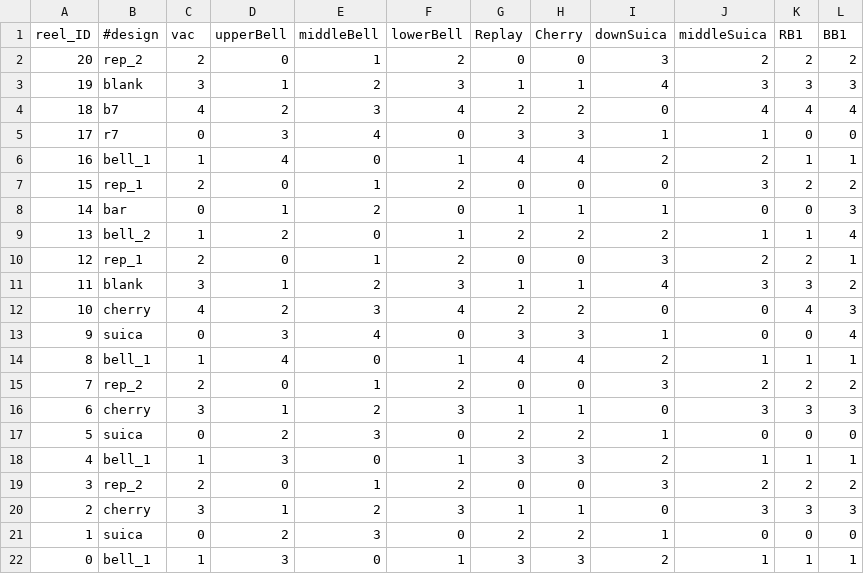
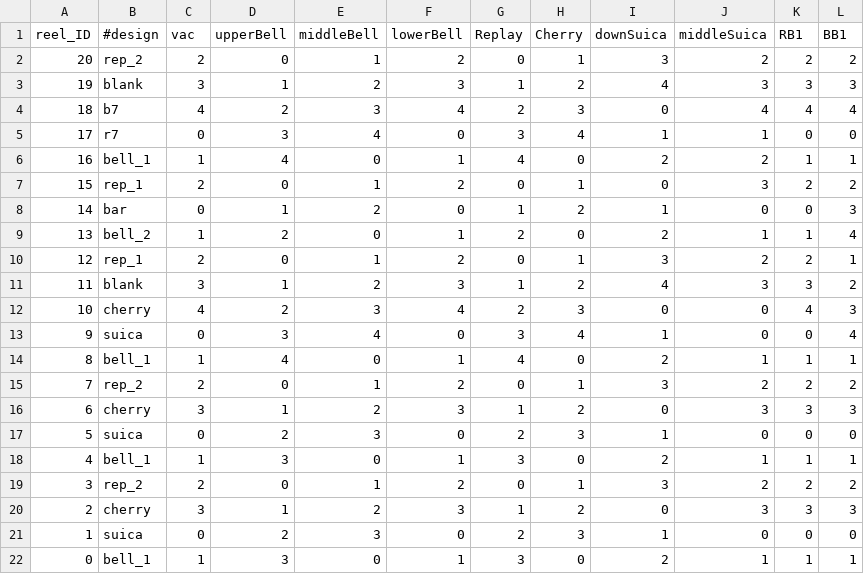
Before and after one commit to notpaint/pachislot, a CSV file: sandbox/roulette3/R_slide.csv, drawn as a sheet.

```diff
--- a/sandbox/roulette3/R_slide.csv
+++ b/sandbox/roulette3/R_slide.csv
@@ -1,22 +1,22 @@
 reel_ID,#design,vac,upperBell,middleBell,lowerBell,Replay,Cherry,downSuica,middleSuica,RB1,BB1
-20,rep_2,2,0,1,2,0,0,3,2,2,2
-19,blank,3,1,2,3,1,1,4,3,3,3
-18,b7,4,2,3,4,2,2,0,4,4,4
-17,r7,0,3,4,0,3,3,1,1,0,0
-16,bell_1,1,4,0,1,4,4,2,2,1,1
-15,rep_1,2,0,1,2,0,0,0,3,2,2
-14,bar,0,1,2,0,1,1,1,0,0,3
-13,bell_2,1,2,0,1,2,2,2,1,1,4
-12,rep_1,2,0,1,2,0,0,3,2,2,1
-11,blank,3,1,2,3,1,1,4,3,3,2
-10,cherry,4,2,3,4,2,2,0,0,4,3
-9,suica,0,3,4,0,3,3,1,0,0,4
-8,bell_1,1,4,0,1,4,4,2,1,1,1
-7,rep_2,2,0,1,2,0,0,3,2,2,2
-6,cherry,3,1,2,3,1,1,0,3,3,3
-5,suica,0,2,3,0,2,2,1,0,0,0
-4,bell_1,1,3,0,1,3,3,2,1,1,1
-3,rep_2,2,0,1,2,0,0,3,2,2,2
-2,cherry,3,1,2,3,1,1,0,3,3,3
-1,suica,0,2,3,0,2,2,1,0,0,0
-0,bell_1,1,3,0,1,3,3,2,1,1,1
+20,rep_2,2,0,1,2,0,1,3,2,2,2
+19,blank,3,1,2,3,1,2,4,3,3,3
+18,b7,4,2,3,4,2,3,0,4,4,4
+17,r7,0,3,4,0,3,4,1,1,0,0
+16,bell_1,1,4,0,1,4,0,2,2,1,1
+15,rep_1,2,0,1,2,0,1,0,3,2,2
+14,bar,0,1,2,0,1,2,1,0,0,3
+13,bell_2,1,2,0,1,2,0,2,1,1,4
+12,rep_1,2,0,1,2,0,1,3,2,2,1
+11,blank,3,1,2,3,1,2,4,3,3,2
+10,cherry,4,2,3,4,2,3,0,0,4,3
+9,suica,0,3,4,0,3,4,1,0,0,4
+8,bell_1,1,4,0,1,4,0,2,1,1,1
+7,rep_2,2,0,1,2,0,1,3,2,2,2
+6,cherry,3,1,2,3,1,2,0,3,3,3
+5,suica,0,2,3,0,2,3,1,0,0,0
+4,bell_1,1,3,0,1,3,0,2,1,1,1
+3,rep_2,2,0,1,2,0,1,3,2,2,2
+2,cherry,3,1,2,3,1,2,0,3,3,3
+1,suica,0,2,3,0,2,3,1,0,0,0
+0,bell_1,1,3,0,1,3,0,2,1,1,1
```
Also changed, not shown: sandbox/roulette3/C_slide.csv, 4 other files.
